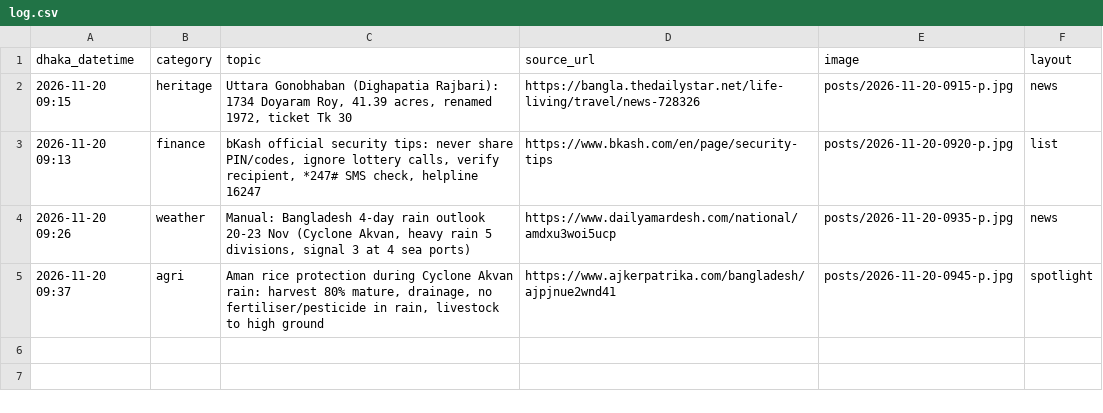
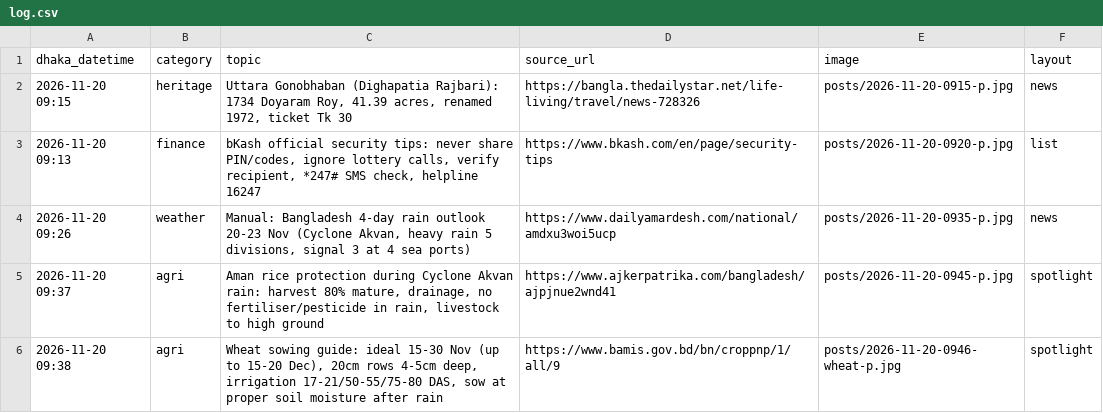
Before and after one commit to Rajibnt/codexnatore, a CSV file: ready/log.csv, drawn as a sheet.

```diff
--- a/ready/log.csv
+++ b/ready/log.csv
@@ -5 +5,2 @@ dhaka_datetime,category,topic,source_url,image,layout
 2026-11-20 09:37,agri,"Aman rice protection during Cyclone Akvan rain: harvest 80% mature, drainage, no fertiliser/pesticide in rain, livestock to high ground",https://www.ajkerpatrika.com/bangladesh/ajpjnue2wnd41,posts/2026-11-20-0945-p.jpg,spotlight
+2026-11-20 09:38,agri,"Wheat sowing guide: ideal 15-30 Nov (up to 15-20 Dec), 20cm rows 4-5cm deep, irrigation 17-21/50-55/75-80 DAS, sow at proper soil moisture after rain",https://www.bamis.gov.bd/bn/croppnp/1/all/9,posts/2026-11-20-0946-wheat-p.jpg,spotlight
```
Also changed, not shown: 3 other files.
